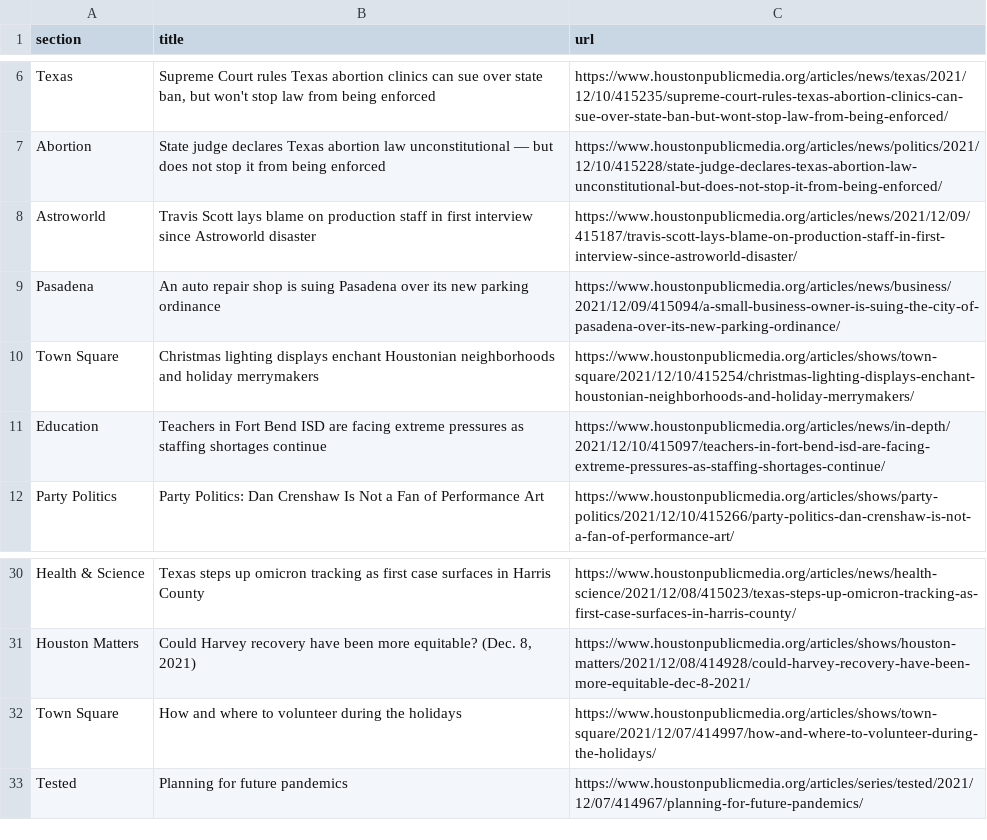
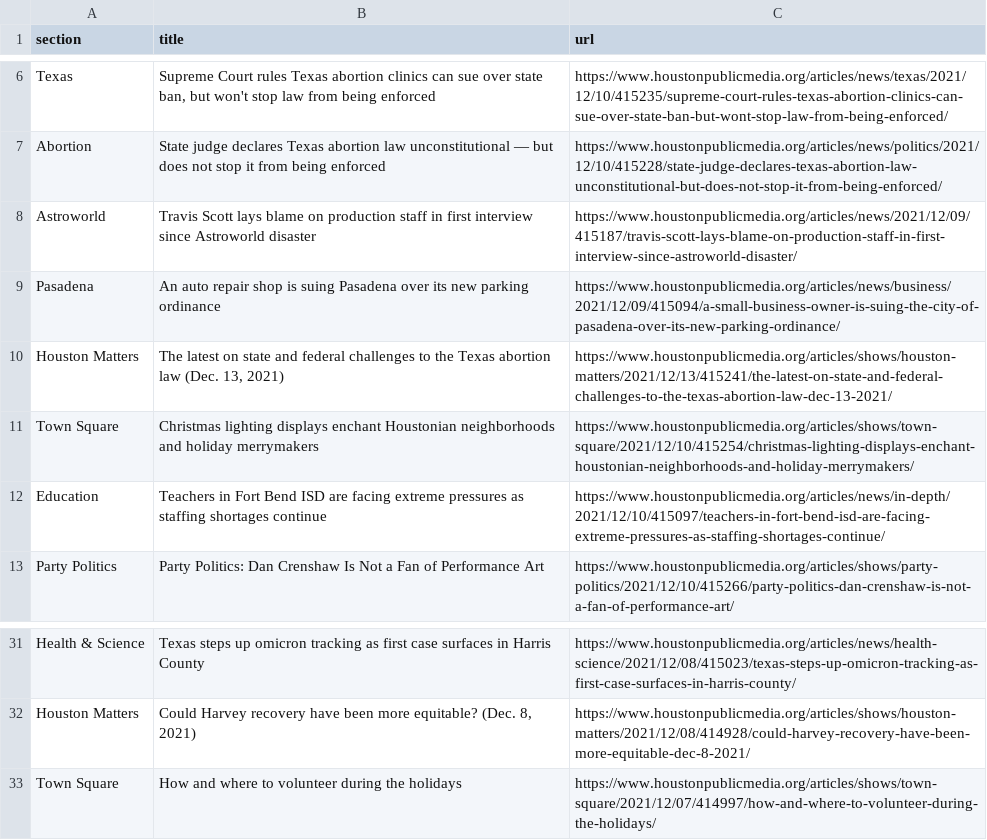
Before and after one commit to srjouppi/auto-scraper, a CSV file: npr.csv, drawn as a sheet; only a part is shown, gaps mark what is left out; removed rows and columns are numbered as before the commit, all else as after; the diff names each change by its address in the sheet, - before the commit and + after, or states it on an @@ line.

```diff
--- a/npr.csv
+++ b/npr.csv
+row 10: Houston Matters | The latest on state and federal challenges to the Texas abortion law (Dec. 13, 2021) | https://www.houstonpublicmedia.org/articles/shows/houston-matters/2021/12/13/415241/the-latest-on-state-and-federal-challenges-to-the-texas-abortion-law-dec-13-2021/
-row 33: Tested | Planning for future pandemics | https://www.houstonpublicmedia.org/articles/series/tested/2021/12/07/414967/planning-for-future-pandemics/
```
